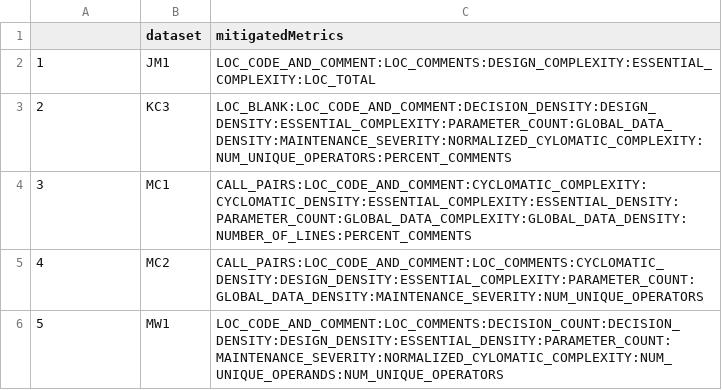
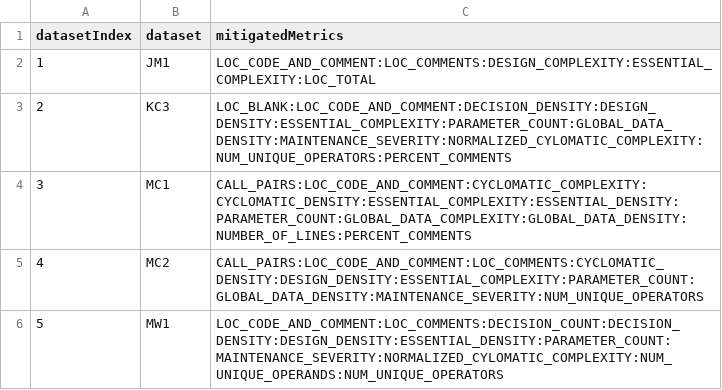
Before and after one commit to correlatedmetrics/TSE_ImpactofCorrelatedMetrics_OnlineAppendix, a CSV file: results/MitigatedMetrics/mitigatedMetrics.csv, drawn as a sheet; only a part is shown.

```diff
--- a/results/MitigatedMetrics/mitigatedMetrics.csv
+++ b/results/MitigatedMetrics/mitigatedMetrics.csv
@@ -1,2 +1,2 @@
-"","dataset","mitigatedMetrics"
+"datasetIndex","dataset","mitigatedMetrics"
 "1","JM1","LOC_CODE_AND_COMMENT:LOC_COMMENTS:DESIGN_COMPLEXITY:ESSENTIAL_COMPLEXITY:LOC_TOTAL"
```
Also changed, not shown: 1 other file.
